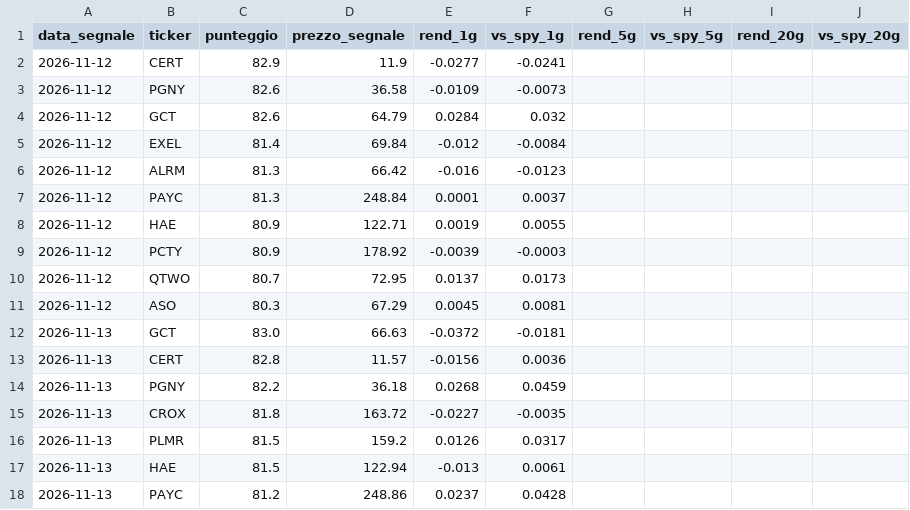
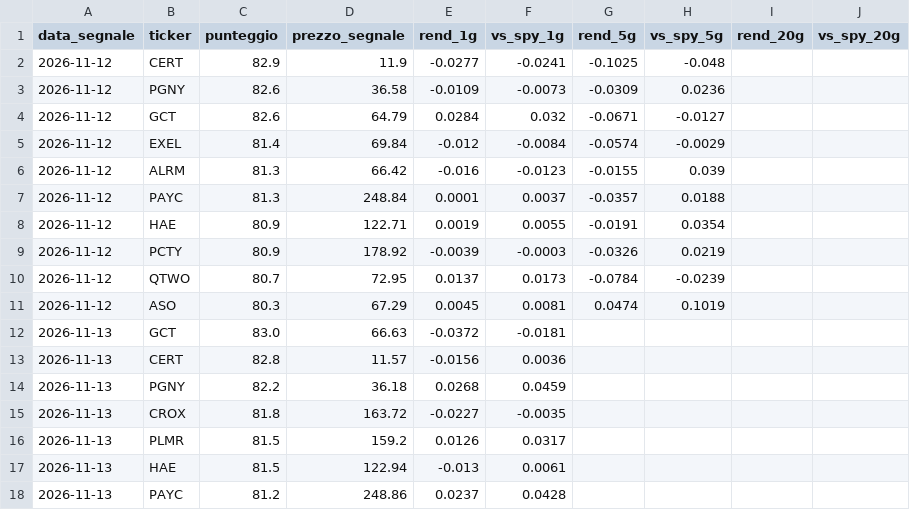
Before and after one commit to piercamp/radar-segnali, a CSV file: output/segnali_performance.csv, drawn as a sheet; only a part is shown; the diff covers the shown part only.

```diff
--- a/output/segnali_performance.csv
+++ b/output/segnali_performance.csv
@@ -1,12 +1,12 @@
 data_segnale,ticker,punteggio,prezzo_segnale,rend_1g,vs_spy_1g,rend_5g,vs_spy_5g,rend_20g,vs_spy_20g
-2026-11-12,CERT,82.9,11.9,-0.0277,-0.0241,,,,
-2026-11-12,PGNY,82.6,36.58,-0.0109,-0.0073,,,,
-2026-11-12,GCT,82.6,64.79,0.0284,0.032,,,,
-2026-11-12,EXEL,81.4,69.84,-0.012,-0.0084,,,,
-2026-11-12,ALRM,81.3,66.42,-0.016,-0.0123,,,,
-2026-11-12,PAYC,81.3,248.84,0.0001,0.0037,,,,
-2026-11-12,HAE,80.9,122.71,0.0019,0.0055,,,,
-2026-11-12,PCTY,80.9,178.92,-0.0039,-0.0003,,,,
-2026-11-12,QTWO,80.7,72.95,0.0137,0.0173,,,,
-2026-11-12,ASO,80.3,67.29,0.0045,0.0081,,,,
+2026-11-12,CERT,82.9,11.9,-0.0277,-0.0241,-0.1025,-0.048,,
+2026-11-12,PGNY,82.6,36.58,-0.0109,-0.0073,-0.0309,0.0236,,
+2026-11-12,GCT,82.6,64.79,0.0284,0.032,-0.0671,-0.0127,,
+2026-11-12,EXEL,81.4,69.84,-0.012,-0.0084,-0.0574,-0.0029,,
+2026-11-12,ALRM,81.3,66.42,-0.016,-0.0123,-0.0155,0.039,,
+2026-11-12,PAYC,81.3,248.84,0.0001,0.0037,-0.0357,0.0188,,
+2026-11-12,HAE,80.9,122.71,0.0019,0.0055,-0.0191,0.0354,,
+2026-11-12,PCTY,80.9,178.92,-0.0039,-0.0003,-0.0326,0.0219,,
+2026-11-12,QTWO,80.7,72.95,0.0137,0.0173,-0.0784,-0.0239,,
+2026-11-12,ASO,80.3,67.29,0.0045,0.0081,0.0474,0.1019,,
 2026-11-13,GCT,83.0,66.63,-0.0372,-0.0181,,,,
```
Also changed, not shown: 10 added rows and 22 edited cells elsewhere in this file, output/candidati_latest.csv, output/monitorati_latest.csv, 3 other files.
